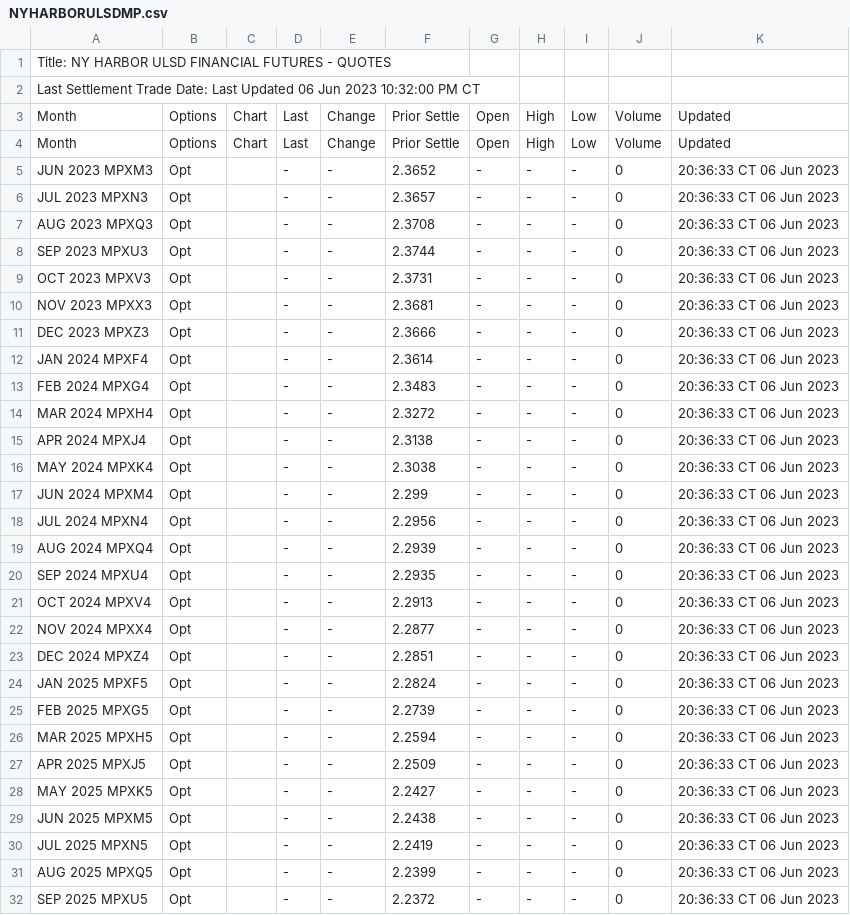
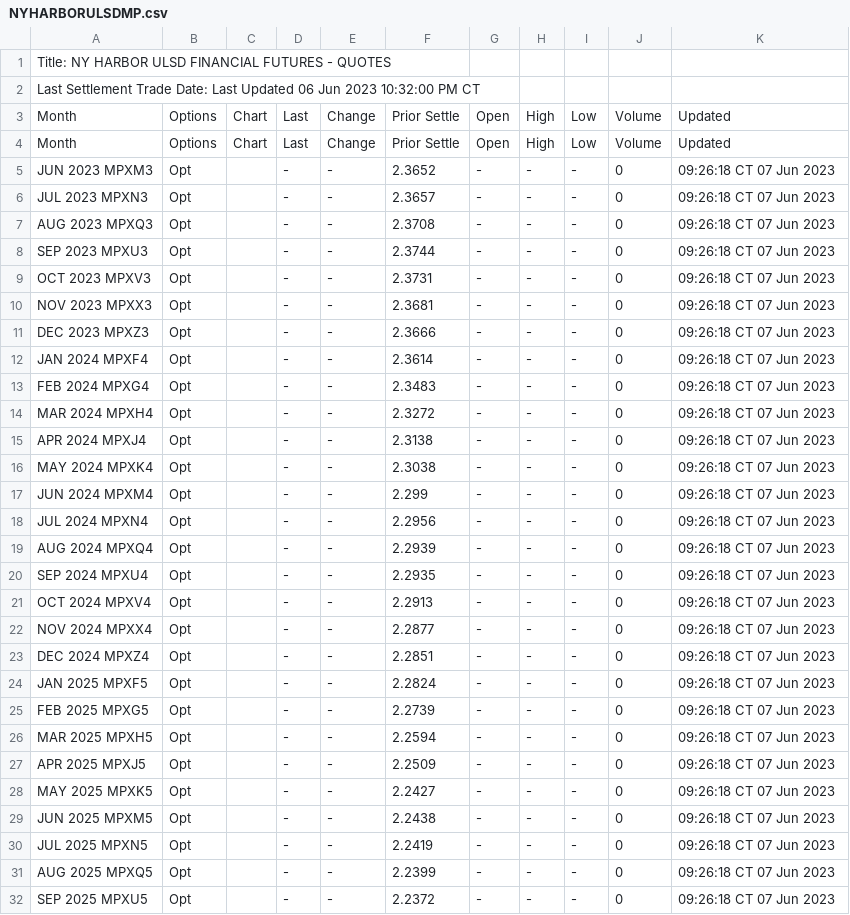
Before and after one commit to GBF-LTD/cmegroup, a CSV file: NYHARBORULSDMP.csv, drawn as a sheet; only a part is shown; the diff covers the shown part only.

Commit message:
update NYHARBORULSDMP.csv

```diff
--- a/NYHARBORULSDMP.csv
+++ b/NYHARBORULSDMP.csv
@@ -4,29 +4,29 @@ Month,Options,Chart,Last,Change,Prior Settle,Open,High,Low,Volume,Updated
 Month,Options,Chart,Last,Change,Prior Settle,Open,High,Low,Volume,Updated
-JUN 2023 MPXM3,Opt,,-,-,2.3652,-,-,-,0,20:36:33 CT  06 Jun 2023
-JUL 2023 MPXN3,Opt,,-,-,2.3657,-,-,-,0,20:36:33 CT  06 Jun 2023
-AUG 2023 MPXQ3,Opt,,-,-,2.3708,-,-,-,0,20:36:33 CT  06 Jun 2023
-SEP 2023 MPXU3,Opt,,-,-,2.3744,-,-,-,0,20:36:33 CT  06 Jun 2023
-OCT 2023 MPXV3,Opt,,-,-,2.3731,-,-,-,0,20:36:33 CT  06 Jun 2023
-NOV 2023 MPXX3,Opt,,-,-,2.3681,-,-,-,0,20:36:33 CT  06 Jun 2023
-DEC 2023 MPXZ3,Opt,,-,-,2.3666,-,-,-,0,20:36:33 CT  06 Jun 2023
-JAN 2024 MPXF4,Opt,,-,-,2.3614,-,-,-,0,20:36:33 CT  06 Jun 2023
-FEB 2024 MPXG4,Opt,,-,-,2.3483,-,-,-,0,20:36:33 CT  06 Jun 2023
-MAR 2024 MPXH4,Opt,,-,-,2.3272,-,-,-,0,20:36:33 CT  06 Jun 2023
-APR 2024 MPXJ4,Opt,,-,-,2.3138,-,-,-,0,20:36:33 CT  06 Jun 2023
-MAY 2024 MPXK4,Opt,,-,-,2.3038,-,-,-,0,20:36:33 CT  06 Jun 2023
-JUN 2024 MPXM4,Opt,,-,-,2.299,-,-,-,0,20:36:33 CT  06 Jun 2023
-JUL 2024 MPXN4,Opt,,-,-,2.2956,-,-,-,0,20:36:33 CT  06 Jun 2023
-AUG 2024 MPXQ4,Opt,,-,-,2.2939,-,-,-,0,20:36:33 CT  06 Jun 2023
-SEP 2024 MPXU4,Opt,,-,-,2.2935,-,-,-,0,20:36:33 CT  06 Jun 2023
-OCT 2024 MPXV4,Opt,,-,-,2.2913,-,-,-,0,20:36:33 CT  06 Jun 2023
-NOV 2024 MPXX4,Opt,,-,-,2.2877,-,-,-,0,20:36:33 CT  06 Jun 2023
-DEC 2024 MPXZ4,Opt,,-,-,2.2851,-,-,-,0,20:36:33 CT  06 Jun 2023
-JAN 2025 MPXF5,Opt,,-,-,2.2824,-,-,-,0,20:36:33 CT  06 Jun 2023
-FEB 2025 MPXG5,Opt,,-,-,2.2739,-,-,-,0,20:36:33 CT  06 Jun 2023
-MAR 2025 MPXH5,Opt,,-,-,2.2594,-,-,-,0,20:36:33 CT  06 Jun 2023
-APR 2025 MPXJ5,Opt,,-,-,2.2509,-,-,-,0,20:36:33 CT  06 Jun 2023
-MAY 2025 MPXK5,Opt,,-,-,2.2427,-,-,-,0,20:36:33 CT  06 Jun 2023
-JUN 2025 MPXM5,Opt,,-,-,2.2438,-,-,-,0,20:36:33 CT  06 Jun 2023
-JUL 2025 MPXN5,Opt,,-,-,2.2419,-,-,-,0,20:36:33 CT  06 Jun 2023
-AUG 2025 MPXQ5,Opt,,-,-,2.2399,-,-,-,0,20:36:33 CT  06 Jun 2023
-SEP 2025 MPXU5,Opt,,-,-,2.2372,-,-,-,0,20:36:33 CT  06 Jun 2023
+JUN 2023 MPXM3,Opt,,-,-,2.3652,-,-,-,0,09:26:18 CT  07 Jun 2023
+JUL 2023 MPXN3,Opt,,-,-,2.3657,-,-,-,0,09:26:18 CT  07 Jun 2023
+AUG 2023 MPXQ3,Opt,,-,-,2.3708,-,-,-,0,09:26:18 CT  07 Jun 2023
+SEP 2023 MPXU3,Opt,,-,-,2.3744,-,-,-,0,09:26:18 CT  07 Jun 2023
+OCT 2023 MPXV3,Opt,,-,-,2.3731,-,-,-,0,09:26:18 CT  07 Jun 2023
+NOV 2023 MPXX3,Opt,,-,-,2.3681,-,-,-,0,09:26:18 CT  07 Jun 2023
+DEC 2023 MPXZ3,Opt,,-,-,2.3666,-,-,-,0,09:26:18 CT  07 Jun 2023
+JAN 2024 MPXF4,Opt,,-,-,2.3614,-,-,-,0,09:26:18 CT  07 Jun 2023
+FEB 2024 MPXG4,Opt,,-,-,2.3483,-,-,-,0,09:26:18 CT  07 Jun 2023
+MAR 2024 MPXH4,Opt,,-,-,2.3272,-,-,-,0,09:26:18 CT  07 Jun 2023
+APR 2024 MPXJ4,Opt,,-,-,2.3138,-,-,-,0,09:26:18 CT  07 Jun 2023
+MAY 2024 MPXK4,Opt,,-,-,2.3038,-,-,-,0,09:26:18 CT  07 Jun 2023
+JUN 2024 MPXM4,Opt,,-,-,2.299,-,-,-,0,09:26:18 CT  07 Jun 2023
+JUL 2024 MPXN4,Opt,,-,-,2.2956,-,-,-,0,09:26:18 CT  07 Jun 2023
+AUG 2024 MPXQ4,Opt,,-,-,2.2939,-,-,-,0,09:26:18 CT  07 Jun 2023
+SEP 2024 MPXU4,Opt,,-,-,2.2935,-,-,-,0,09:26:18 CT  07 Jun 2023
+OCT 2024 MPXV4,Opt,,-,-,2.2913,-,-,-,0,09:26:18 CT  07 Jun 2023
+NOV 2024 MPXX4,Opt,,-,-,2.2877,-,-,-,0,09:26:18 CT  07 Jun 2023
+DEC 2024 MPXZ4,Opt,,-,-,2.2851,-,-,-,0,09:26:18 CT  07 Jun 2023
+JAN 2025 MPXF5,Opt,,-,-,2.2824,-,-,-,0,09:26:18 CT  07 Jun 2023
+FEB 2025 MPXG5,Opt,,-,-,2.2739,-,-,-,0,09:26:18 CT  07 Jun 2023
+MAR 2025 MPXH5,Opt,,-,-,2.2594,-,-,-,0,09:26:18 CT  07 Jun 2023
+APR 2025 MPXJ5,Opt,,-,-,2.2509,-,-,-,0,09:26:18 CT  07 Jun 2023
+MAY 2025 MPXK5,Opt,,-,-,2.2427,-,-,-,0,09:26:18 CT  07 Jun 2023
+JUN 2025 MPXM5,Opt,,-,-,2.2438,-,-,-,0,09:26:18 CT  07 Jun 2023
+JUL 2025 MPXN5,Opt,,-,-,2.2419,-,-,-,0,09:26:18 CT  07 Jun 2023
+AUG 2025 MPXQ5,Opt,,-,-,2.2399,-,-,-,0,09:26:18 CT  07 Jun 2023
+SEP 2025 MPXU5,Opt,,-,-,2.2372,-,-,-,0,09:26:18 CT  07 Jun 2023
```
Also changed, not shown: 9 edited cells elsewhere in this file.
